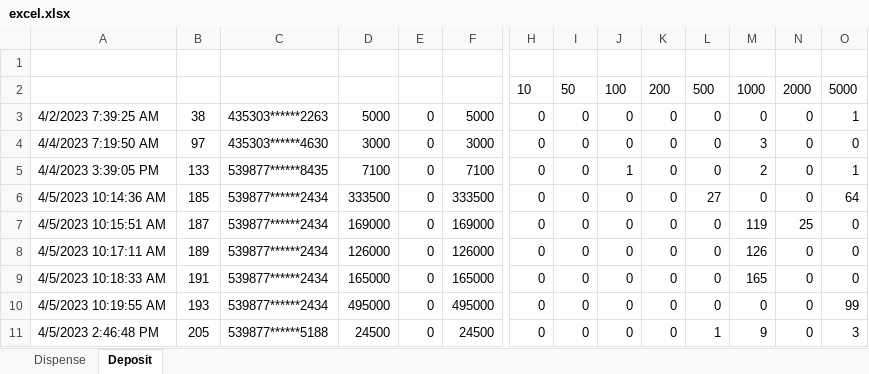
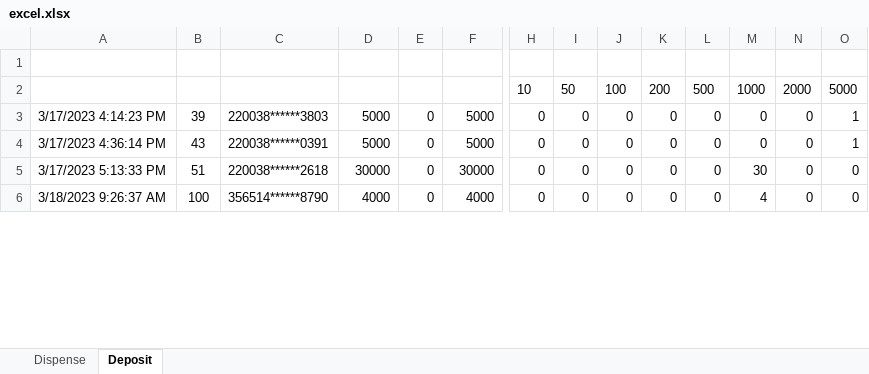
Before and after one commit to Harikeshi/WorkApplication, an Excel workbook: excel.xlsx, sheet Deposit, drawn as a sheet; only a part is shown, gaps mark what is left out; values as stored, in another font and other column widths than the file's, no borders; removed rows and columns are numbered as before the commit, all else as after; rows hold the shown columns only; the diff covers the shown part only; the diff names each change by its address in the sheet, - before the commit and + after, or states it on an @@ line.

```diff
--- a/excel.xlsx (sheet Deposit)
+++ b/excel.xlsx (sheet Deposit)
-A3: 4/2/2023 7:39:25 AM
+A3: 3/17/2023 4:14:23 PM
-B3: 38
+B3: 39
-C3: 435303******2263
+C3: 220038******3803
-row 4: 4/4/2023 7:19:50 AM | 97 | 435303******4630 | 3000 | 0 | 3000 | 0 | 0 | 0 | 0 | 0 | 3 | 0 | 0
-row 5: 4/4/2023 3:39:05 PM | 133 | 539877******8435 | 7100 | 0 | 7100 | 0 | 0 | 1 | 0 | 0 | 2 | 0 | 1
-A4: 4/5/2023 10:14:36 AM
+A4: 3/17/2023 4:36:14 PM
-B4: 185
+B4: 43
-C4: 539877******2434
+C4: 220038******0391
-D4: 333500
+D4: 5000
-F4: 333500
+F4: 5000
-L4: 27
+L4: 0
-O4: 64
+O4: 1
-row 7: 4/5/2023 10:15:51 AM | 187 | 539877******2434 | 169000 | 0 | 169000 | 0 | 0 | 0 | 0 | 0 | 119 | 25 | 0
-A5: 4/5/2023 10:17:11 AM
+A5: 3/17/2023 5:13:33 PM
-B5: 189
+B5: 51
-C5: 539877******2434
+C5: 220038******2618
-D5: 126000
+D5: 30000
-F5: 126000
+F5: 30000
-M5: 126
+M5: 30
-A6: 4/5/2023 10:18:33 AM
+A6: 3/18/2023 9:26:37 AM
-B6: 191
+B6: 100
-C6: 539877******2434
+C6: 356514******8790
-D6: 165000
+D6: 4000
-F6: 165000
+F6: 4000
-M6: 165
+M6: 4
-row 10: 4/5/2023 10:19:55 AM | 193 | 539877******2434 | 495000 | 0 | 495000 | 0 | 0 | 0 | 0 | 0 | 0 | 0 | 99
-row 11: 4/5/2023 2:46:48 PM | 205 | 539877******5188 | 24500 | 0 | 24500 | 0 | 0 | 0 | 0 | 1 | 9 | 0 | 3
```
Also changed, not shown: 37 added rows, 7 removed rows and 99 edited cells elsewhere in this sheet, sheet Dispense, depo.XLSX, disp.XLSX, 12 other files.
